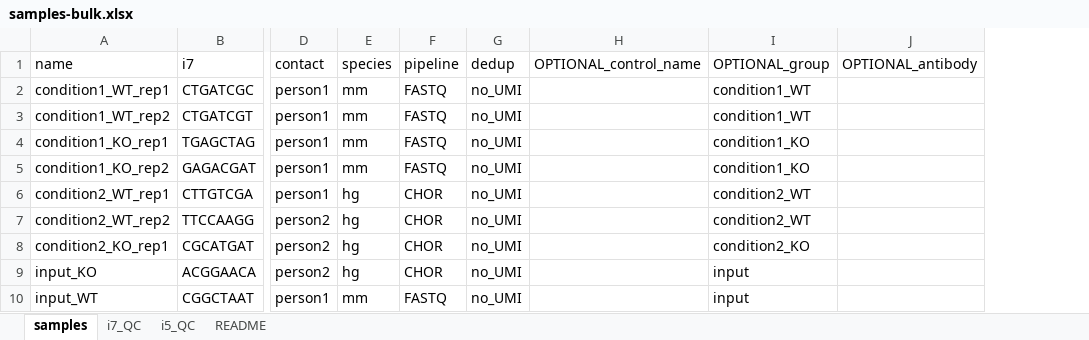
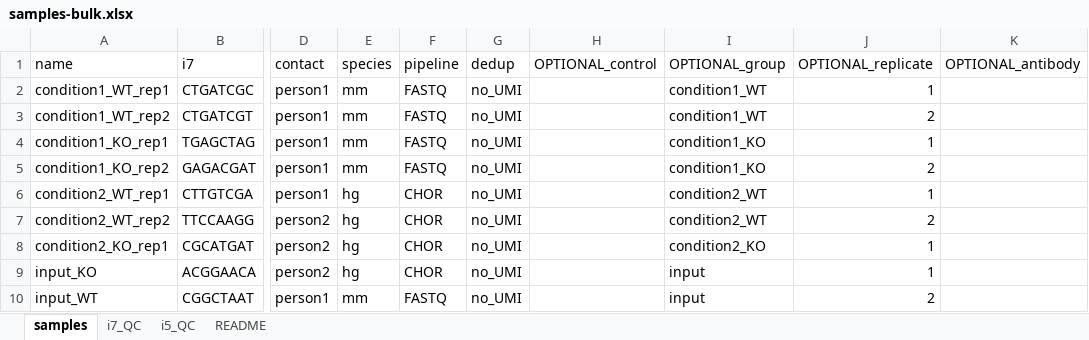
Before and after one commit to sundgenomics/sundgenomics.github.io, an Excel workbook: templates/samples-bulk.xlsx, sheet samples, drawn as a sheet; only a part is shown, gaps mark what is left out; values as stored, in another font and other column widths than the file's, no borders; removed rows and columns are numbered as before the commit, all else as after; the diff names each change by its address in the sheet, - before the commit and + after, or states it on an @@ line.

Commit message:
Add files via upload
updated the controls selector to choose from the group names not the sample names
updated OPTIONAL_control_name to be OPTIONAL_control

```diff
--- a/templates/samples-bulk.xlsx (sheet samples)
+++ b/templates/samples-bulk.xlsx (sheet samples)
-column H (OPTIONAL_control_name), empty
+column H (OPTIONAL_control), empty
+column J (OPTIONAL_replicate), rows 2-10: 1 | 2 | 1 | 2 | 1 | 2 | 1 | 1 | 2
```
Also changed, not shown: charts or pictures.
